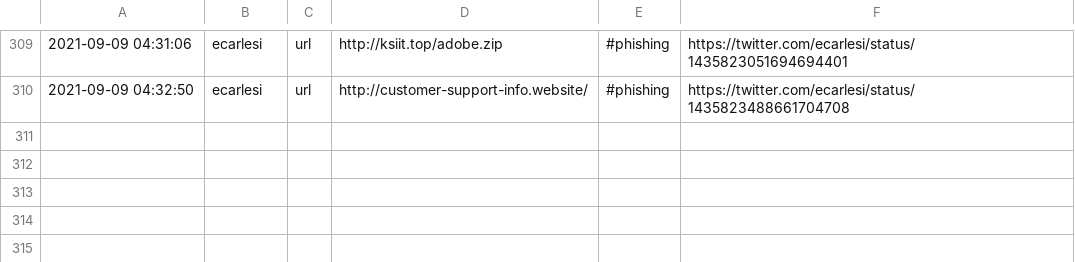
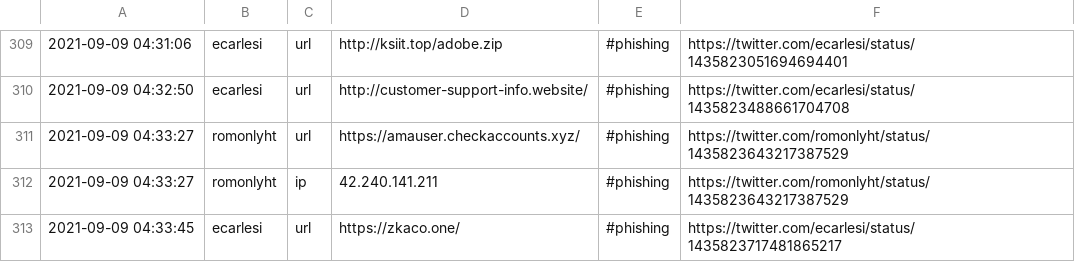
Before and after one commit to Shivammalaviya/TweetFeed, a CSV file: Sep_2021/20210909.csv, drawn as a sheet; only a part is shown, gaps mark what is left out; the diff names each change by its address in the sheet, - before the commit and + after, or states it on an @@ line.

```diff
--- a/Sep_2021/20210909.csv
+++ b/Sep_2021/20210909.csv
+row 311: 2021-09-09 04:33:27 | romonlyht | url | https://amauser.checkaccounts.xyz/ | #phishing | https://twitter.com/romonlyht/status/1435823643217387529
+row 312: 2021-09-09 04:33:27 | romonlyht | ip | 42.240.141.211 | #phishing | https://twitter.com/romonlyht/status/1435823643217387529
+row 313: 2021-09-09 04:33:45 | ecarlesi | url | https://zkaco.one/ | #phishing | https://twitter.com/ecarlesi/status/1435823717481865217
```
Also changed, not shown: today.csv, week.csv, 3 other files.
